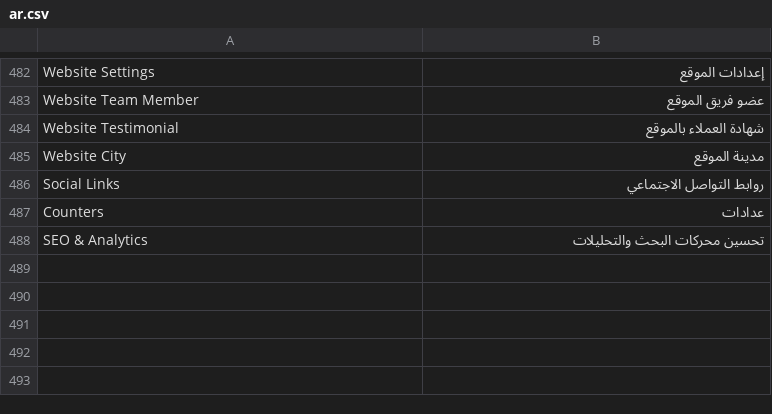
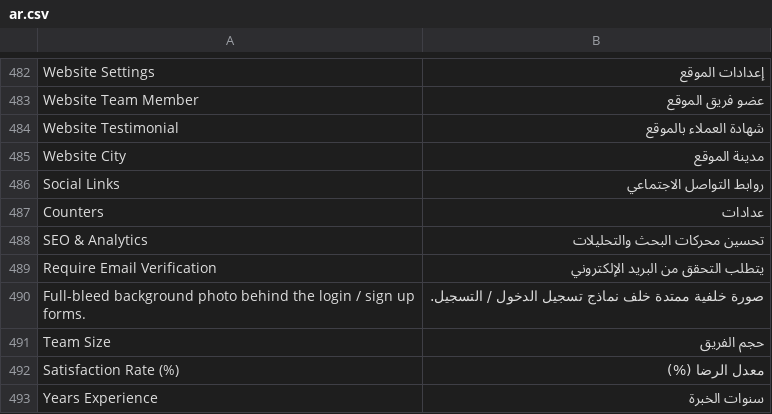
Before and after one commit to Quality-Point/pestcontrol, a CSV file: pestcontrol/translations/ar.csv, drawn as a sheet; only a part is shown, gaps mark what is left out; the diff names each change by its address in the sheet, - before the commit and + after, or states it on an @@ line.

Commit message:
feat: Add new Arabic translations for email verification, background photo, team size, and satisfaction rate

```diff
--- a/pestcontrol/translations/ar.csv
+++ b/pestcontrol/translations/ar.csv
+row 489: Require Email Verification | يتطلب التحقق من البريد الإلكتروني
+row 490: Full-bleed background photo behind the login / sign up forms. | صورة خلفية ممتدة خلف نماذج تسجيل الدخول / التسجيل.
+row 491: Team Size | حجم الفريق
+row 492: Satisfaction Rate (%) | معدل الرضا (%)
+row 493: Years Experience | سنوات الخبرة
```
